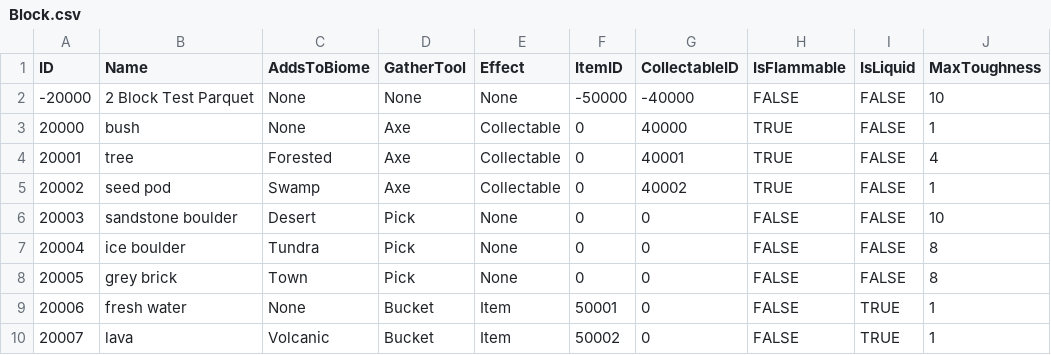
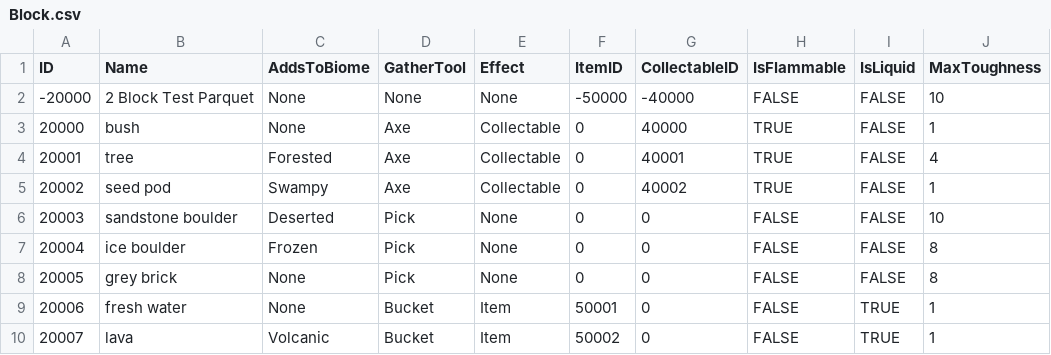
Before and after one commit to mxashlynn/Parquet, a CSV file: Designer/Block.csv, drawn as a sheet.

Commit message:
Replaces Biome values with BiomeMask values in CSV files.

```diff
--- a/Designer/Block.csv
+++ b/Designer/Block.csv
@@ -4,6 +4,6 @@ ID,Name,AddsToBiome,GatherTool,Effect,ItemID,CollectableID,IsFlammable,IsLiquid,
 20001,tree,Forested,Axe,Collectable,0,40001,TRUE,FALSE,4
-20002,seed pod,Swamp,Axe,Collectable,0,40002,TRUE,FALSE,1
-20003,sandstone boulder,Desert,Pick,None,0,0,FALSE,FALSE,10
-20004,ice boulder,Tundra,Pick,None,0,0,FALSE,FALSE,8
-20005,grey brick,Town,Pick,None,0,0,FALSE,FALSE,8
+20002,seed pod,Swampy,Axe,Collectable,0,40002,TRUE,FALSE,1
+20003,sandstone boulder,Deserted,Pick,None,0,0,FALSE,FALSE,10
+20004,ice boulder,Frozen,Pick,None,0,0,FALSE,FALSE,8
+20005,grey brick,None,Pick,None,0,0,FALSE,FALSE,8
 20006,fresh water,None,Bucket,Item,50001,0,FALSE,TRUE,1
```
Also changed, not shown: Designer/Collectable.csv, Designer/Floor.csv, 1 other file.
